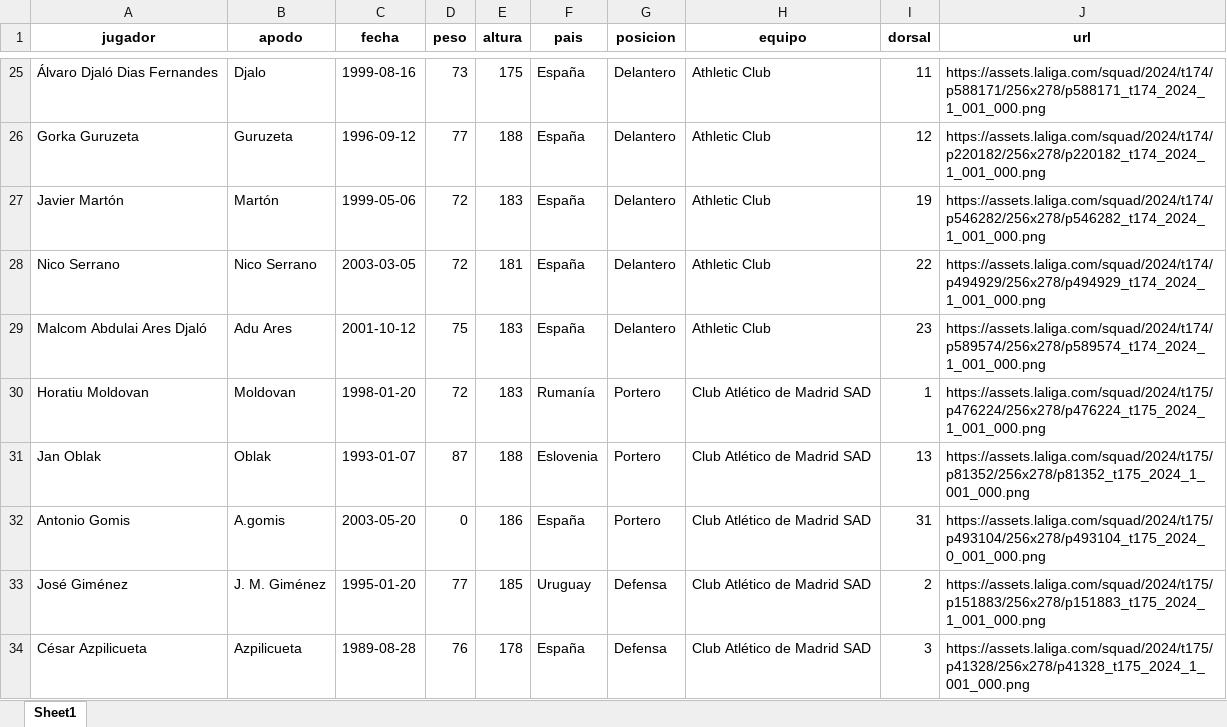
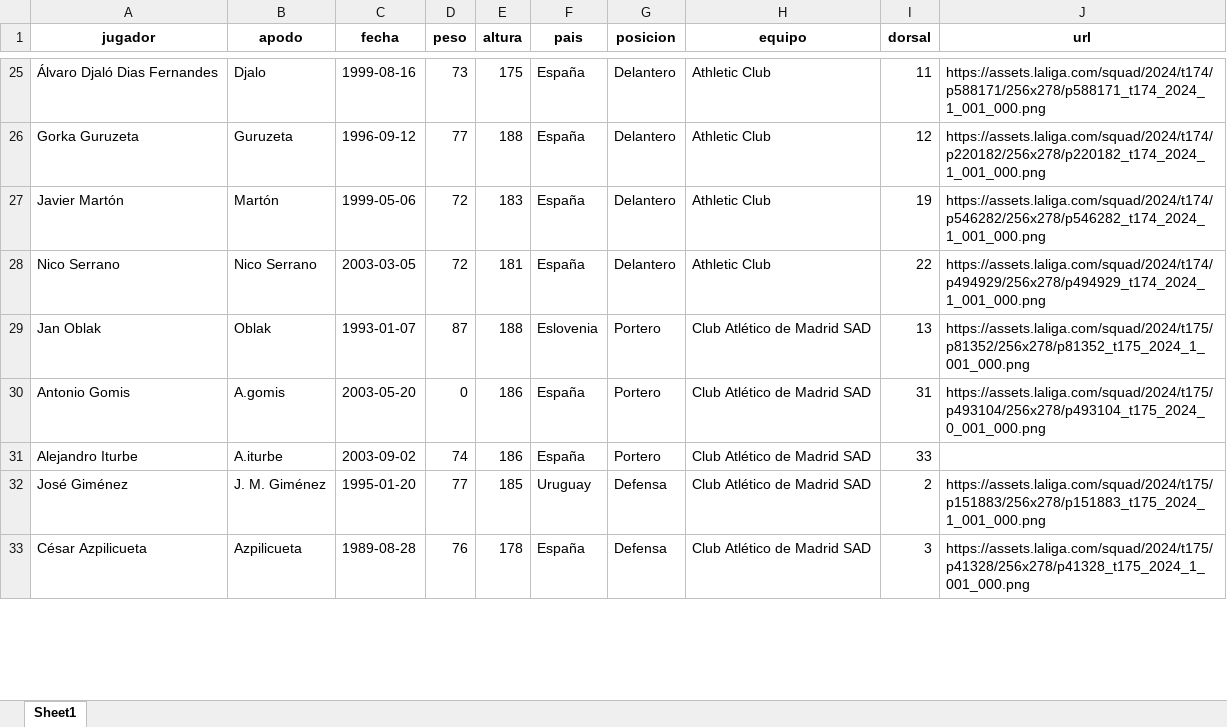
Before and after one commit to srgmrtnvqr/InfoJugadoresFutbol, an Excel workbook: info_jugadores_la_liga.xlsx, sheet Sheet1, drawn as a sheet; only a part is shown, gaps mark what is left out; values as stored, in another font and other column widths than the file's, no borders; removed rows and columns are numbered as before the commit, all else as after; the diff covers the shown part only; the diff names each change by its address in the sheet, - before the commit and + after, or states it on an @@ line.

```diff
--- a/info_jugadores_la_liga.xlsx (sheet Sheet1)
+++ b/info_jugadores_la_liga.xlsx (sheet Sheet1)
-row 29: Malcom Abdulai Ares Djaló | Adu Ares | 2001-10-12 | 75 | 183 | España | Delantero | Athletic Club | 23 | https://assets.laliga.com/squad/2024/t174/p589574/256x278/p589574_t174_2024_1_001_000.png
-row 30: Horatiu Moldovan | Moldovan | 1998-01-20 | 72 | 183 | Rumanía | Portero | Club Atlético de Madrid SAD | 1 | https://assets.laliga.com/squad/2024/t175/p476224/256x278/p476224_t175_2024_1_001_000.png
+row 31: Alejandro Iturbe | A.iturbe | 2003-09-02 | 74 | 186 | España | Portero | Club Atlético de Madrid SAD | 33
```
Also changed, not shown: 46 added rows, 31 removed rows and 7 edited cells elsewhere in this sheet, info_jugadores_bundesliga.xlsx, info_jugadores_ligue1.xlsx, 2 other files.
